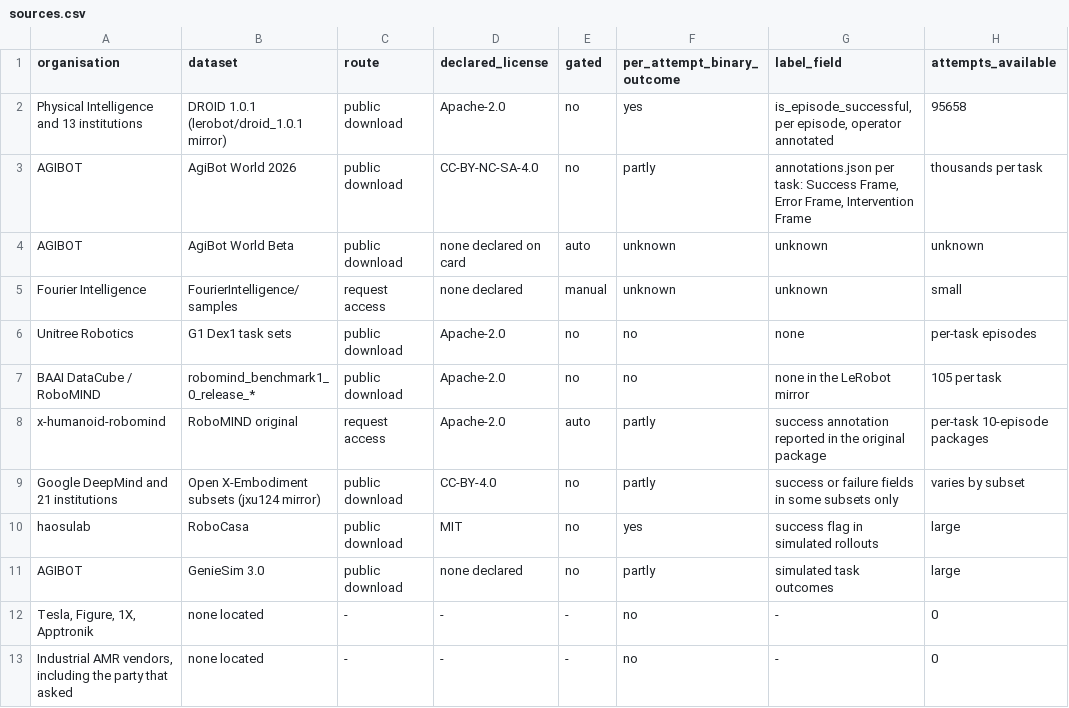
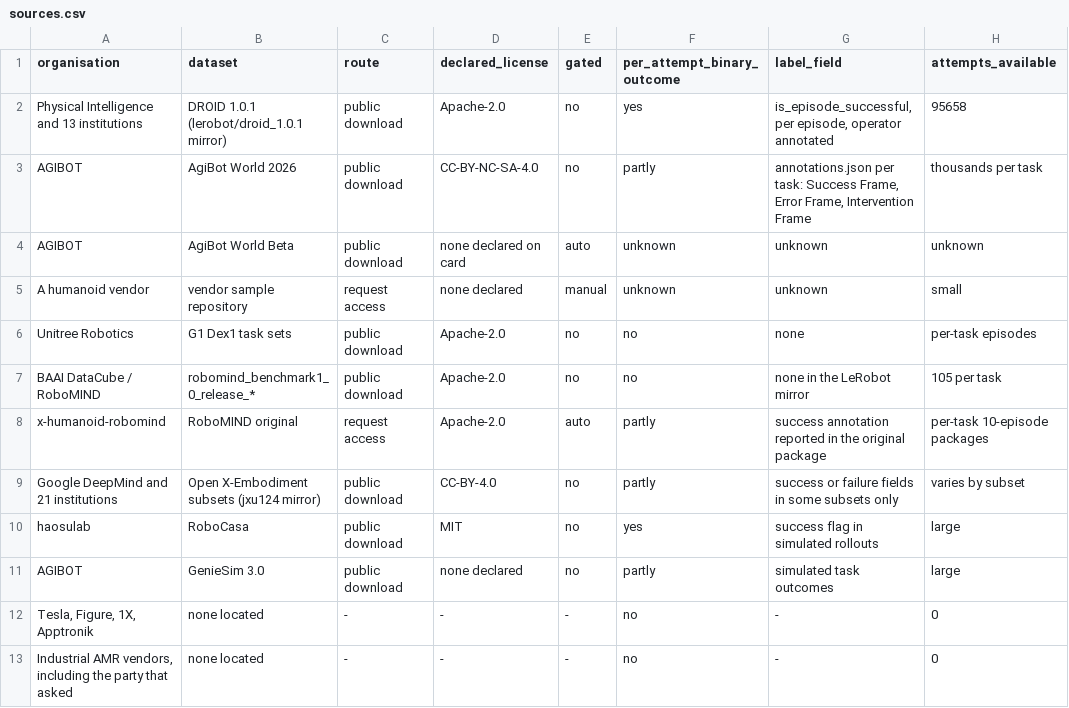
Before and after one commit to Embodied-Evaluation-Observatory/EEO-Archive, a CSV file: audits/public-data/2026-11-21/sources.csv, drawn as a sheet; only a part is shown; the diff names each change by its address in the sheet, - before the commit and + after, or states it on an @@ line.

Commit message:
scope: keep the archive to robotics evaluation evidence (2026-11-22)
Two scope decisions are reflected in what is published. EEO does not carry a
medical or clinical service line, and vendor material available only on manual
approval is not named here.

POSITIONING-CLIENT-zh.md: rule 3 keeps only the requirement - when the same
objects are scored repeatedly by several raters, agreement between raters and
repetition within an object are two variance sources, reported separately before
any merge. The measured figures and their provenance are removed, not restated
in neutral words.

DOMAIN_TRANSFER.md: section retitled "Contact-rich tasks and repeated human
judgement"; the assessor is an operator, not a therapist; the status line no
longer names rehabilitation settings.

SERVICES.md: the non-statistician reader list drops the clinician writing up a
series; the analyst handed a spreadsheet they did not build replaces it.

COMMIT-2026-11-22.md: corrects a factual error ("SERVICES.md and STATUS.md exist
only on the remote" - both are tracked files) and drops the reference to
medical-audit work outside this repository.

audits/public-data/2026-11-21: a vendor sample repository reachable only on
manual approval is listed without the company name, in both README and
sources.csv. The twelve-source count, the access gate and the DROID finding are
unchanged.

README.md: two rows added under "What is here" so the positioning document and
the record schemas are reachable from the landing page. The other governance
files were already listed.

No schema, estimator or published table changes. The three record validators
pass on the patched tree, and the patch applies cleanly to 6af19d5.

```diff
--- a/audits/public-data/2026-11-21/sources.csv
+++ b/audits/public-data/2026-11-21/sources.csv
-A5 (organisation): Fourier Intelligence
+A5 (organisation): A humanoid vendor
-B5 (dataset): FourierIntelligence/samples
+B5 (dataset): vendor sample repository
```
Also changed, not shown: 6 other files.
